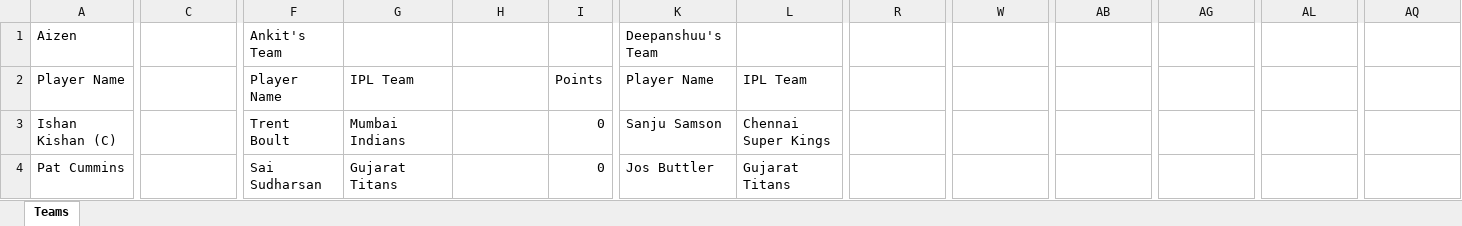
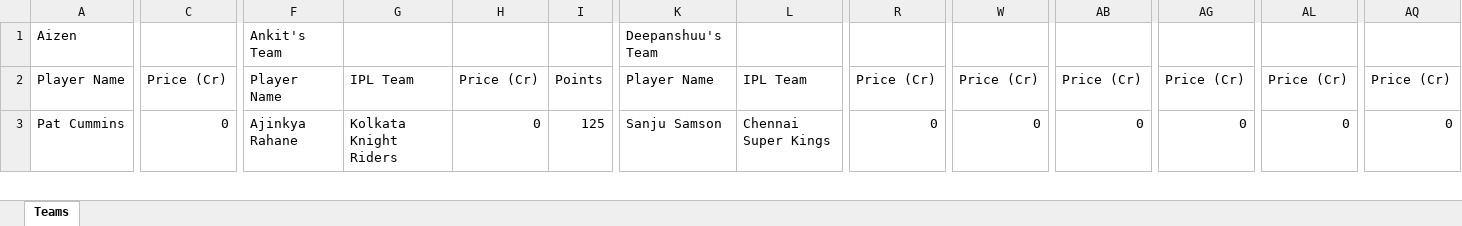
Before and after one commit to shabadgrover/ipl-fantasy, an Excel workbook: public/data.xlsx, sheet Teams, drawn as a sheet; only a part is shown, gaps mark what is left out; values as stored, in another font and other column widths than the file's, no borders; removed rows and columns are numbered as before the commit, all else as after; rows hold the shown columns only; the diff covers the shown part only; the diff names each change by its address in the sheet, - before the commit and + after, or states it on an @@ line.

Commit message:
updated match data

```diff
--- a/public/data.xlsx (sheet Teams)
+++ b/public/data.xlsx (sheet Teams)
-C2: (empty)
+C2: Price (Cr)
-H2: (empty)
+H2: Price (Cr)
-R2: (empty)
+R2: Price (Cr)
-W2: (empty)
+W2: Price (Cr)
-AB2: (empty)
+AB2: Price (Cr)
-AG2: (empty)
+AG2: Price (Cr)
-AL2: (empty)
+AL2: Price (Cr)
-AQ2: (empty)
+AQ2: Price (Cr)
-row 3: Ishan Kishan (C) |  | Trent Boult | Mumbai Indians |  | 0 | Sanju Samson | Chennai Super Kings
-C3: (empty)
+C3: 0
-F3: Sai Sudharsan
+F3: Ajinkya Rahane
-G3: Gujarat Titans
+G3: Kolkata Knight Riders
-H3: (empty)
+H3: 0
-I3: 0
+I3: 125
-K3: Jos Buttler
+K3: Sanju Samson
-L3: Gujarat Titans
+L3: Chennai Super Kings
-R3: (empty)
+R3: 0
-W3: (empty)
+W3: 0
-AB3: (empty)
+AB3: 0
-AG3: (empty)
+AG3: 0
-AL3: (empty)
+AL3: 0
-AQ3: (empty)
+AQ3: 0
```
Also changed, not shown: 4 added rows, 3 removed rows and 185 edited cells elsewhere in this sheet, 13 other files.
